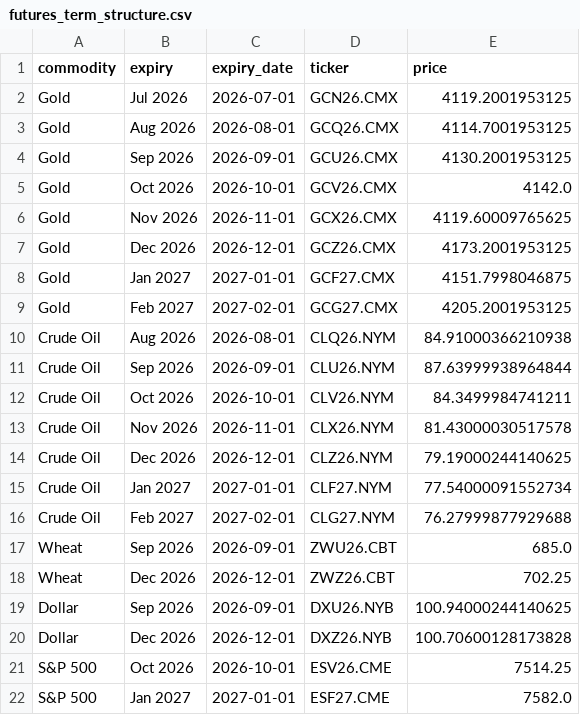
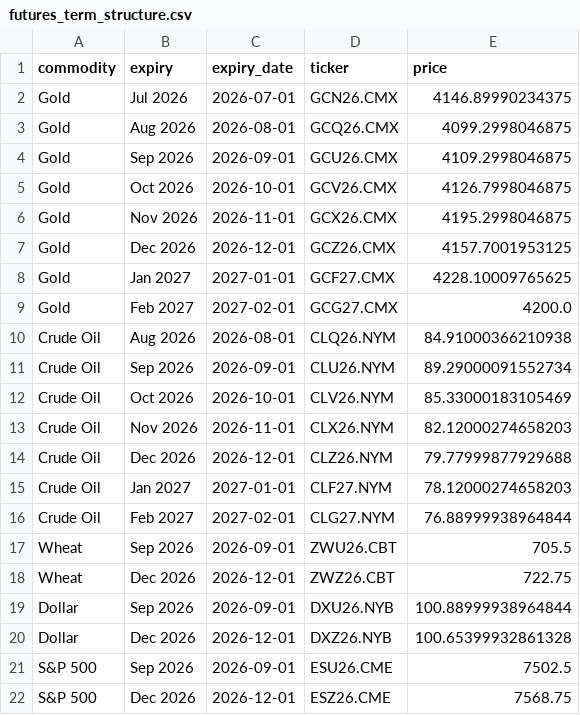
Before and after one commit to FredericBANDEIRA/Cross-Asset-Market-Regime-Monitor, a CSV file: data/futures_term_structure.csv, drawn as a sheet.

```diff
--- a/data/futures_term_structure.csv
+++ b/data/futures_term_structure.csv
@@ -1,22 +1,22 @@
 commodity,expiry,expiry_date,ticker,price
-Gold,Jul 2026,2026-07-01,GCN26.CMX,4119.2001953125
-Gold,Aug 2026,2026-08-01,GCQ26.CMX,4114.7001953125
-Gold,Sep 2026,2026-09-01,GCU26.CMX,4130.2001953125
-Gold,Oct 2026,2026-10-01,GCV26.CMX,4142.0
-Gold,Nov 2026,2026-11-01,GCX26.CMX,4119.60009765625
-Gold,Dec 2026,2026-12-01,GCZ26.CMX,4173.2001953125
-Gold,Jan 2027,2027-01-01,GCF27.CMX,4151.7998046875
-Gold,Feb 2027,2027-02-01,GCG27.CMX,4205.2001953125
+Gold,Jul 2026,2026-07-01,GCN26.CMX,4146.89990234375
+Gold,Aug 2026,2026-08-01,GCQ26.CMX,4099.2998046875
+Gold,Sep 2026,2026-09-01,GCU26.CMX,4109.2998046875
+Gold,Oct 2026,2026-10-01,GCV26.CMX,4126.7998046875
+Gold,Nov 2026,2026-11-01,GCX26.CMX,4195.2998046875
+Gold,Dec 2026,2026-12-01,GCZ26.CMX,4157.7001953125
+Gold,Jan 2027,2027-01-01,GCF27.CMX,4228.10009765625
+Gold,Feb 2027,2027-02-01,GCG27.CMX,4200.0
 Crude Oil,Aug 2026,2026-08-01,CLQ26.NYM,84.91000366210938
-Crude Oil,Sep 2026,2026-09-01,CLU26.NYM,87.63999938964844
-Crude Oil,Oct 2026,2026-10-01,CLV26.NYM,84.3499984741211
-Crude Oil,Nov 2026,2026-11-01,CLX26.NYM,81.43000030517578
-Crude Oil,Dec 2026,2026-12-01,CLZ26.NYM,79.19000244140625
-Crude Oil,Jan 2027,2027-01-01,CLF27.NYM,77.54000091552734
-Crude Oil,Feb 2027,2027-02-01,CLG27.NYM,76.27999877929688
-Wheat,Sep 2026,2026-09-01,ZWU26.CBT,685.0
-Wheat,Dec 2026,2026-12-01,ZWZ26.CBT,702.25
-Dollar,Sep 2026,2026-09-01,DXU26.NYB,100.94000244140625
-Dollar,Dec 2026,2026-12-01,DXZ26.NYB,100.70600128173828
-S&P 500,Oct 2026,2026-10-01,ESV26.CME,7514.25
-S&P 500,Jan 2027,2027-01-01,ESF27.CME,7582.0
+Crude Oil,Sep 2026,2026-09-01,CLU26.NYM,89.29000091552734
+Crude Oil,Oct 2026,2026-10-01,CLV26.NYM,85.33000183105469
+Crude Oil,Nov 2026,2026-11-01,CLX26.NYM,82.12000274658203
+Crude Oil,Dec 2026,2026-12-01,CLZ26.NYM,79.77999877929688
+Crude Oil,Jan 2027,2027-01-01,CLF27.NYM,78.12000274658203
+Crude Oil,Feb 2027,2027-02-01,CLG27.NYM,76.88999938964844
+Wheat,Sep 2026,2026-09-01,ZWU26.CBT,705.5
+Wheat,Dec 2026,2026-12-01,ZWZ26.CBT,722.75
+Dollar,Sep 2026,2026-09-01,DXU26.NYB,100.88999938964844
+Dollar,Dec 2026,2026-12-01,DXZ26.NYB,100.65399932861328
+S&P 500,Sep 2026,2026-09-01,ESU26.CME,7502.5
+S&P 500,Dec 2026,2026-12-01,ESZ26.CME,7568.75
```
Also changed, not shown: 9 other files.
